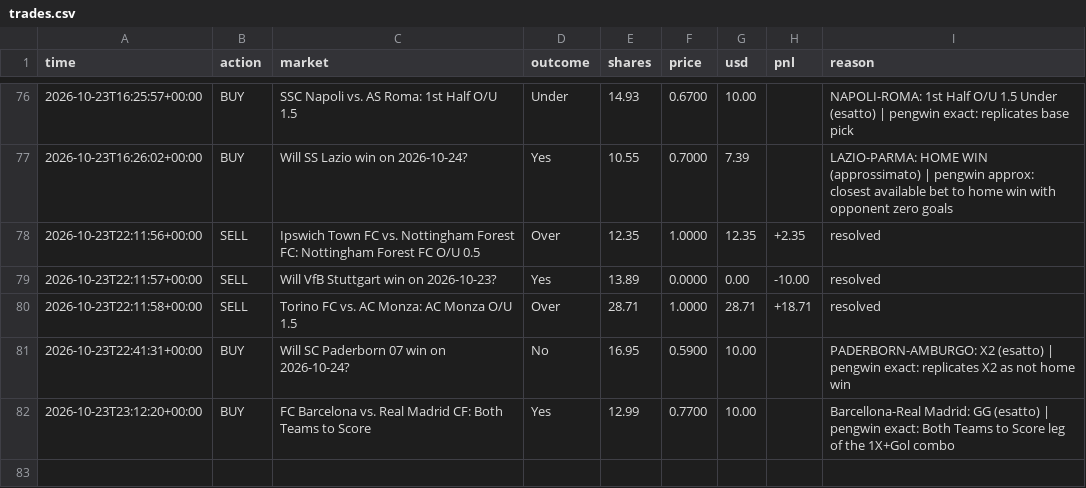
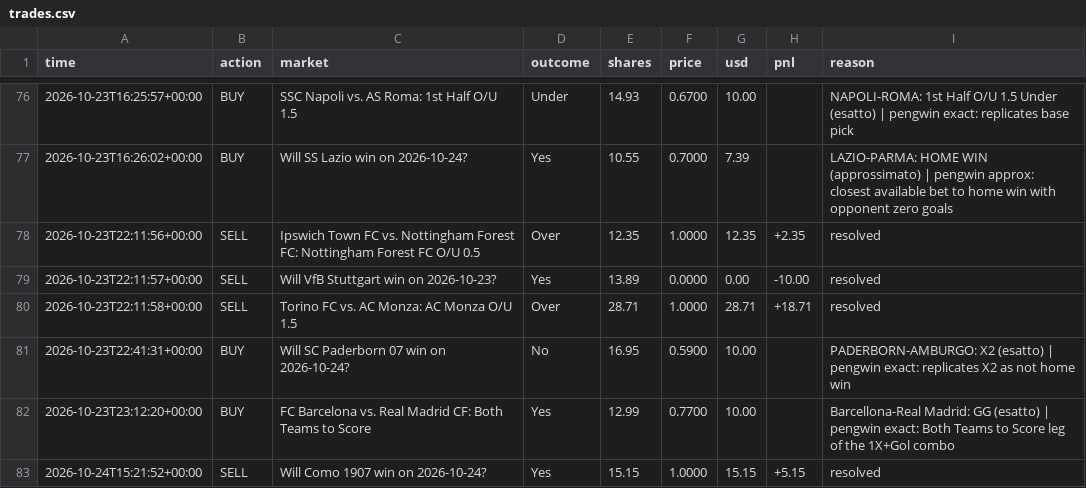
Before and after one commit to MoldyAxis395/polymarket-news-bot, a CSV file: data/pengwin/trades.csv, drawn as a sheet; only a part is shown, gaps mark what is left out; the diff names each change by its address in the sheet, - before the commit and + after, or states it on an @@ line.

```diff
--- a/data/pengwin/trades.csv
+++ b/data/pengwin/trades.csv
+row 83: 2026-10-24T15:21:52+00:00 | SELL | Will Como 1907 win on 2026-10-24? | Yes | 15.15 | 1.0000 | 15.15 | +5.15 | resolved
```
Also changed, not shown: 8 other files.
